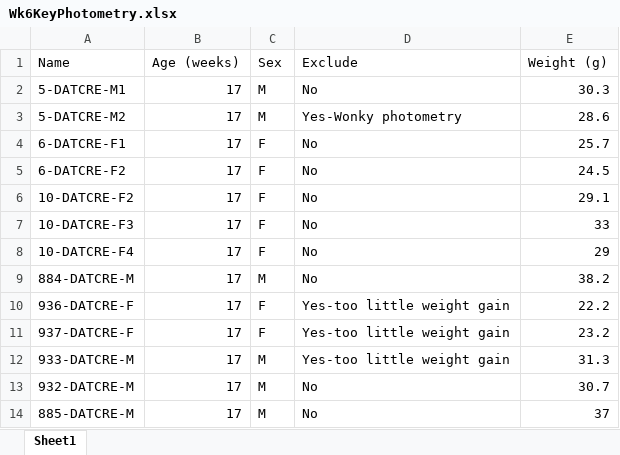
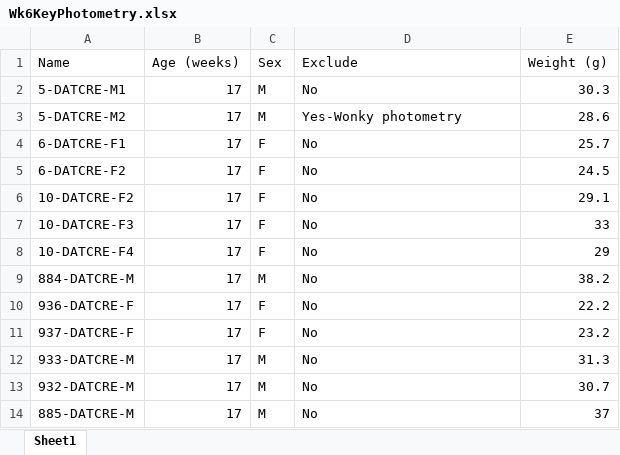
Before and after one commit to KravitzLab/Schoukroun2026, an Excel workbook: Data/Figure2/Wk6KeyPhotometry.xlsx, sheet Sheet1, drawn as a sheet; values as stored, in another font and other column widths than the file's, no borders; the diff names each change by its address in the sheet, - before the commit and + after, or states it on an @@ line.

```diff
--- a/Data/Figure2/Wk6KeyPhotometry.xlsx (sheet Sheet1)
+++ b/Data/Figure2/Wk6KeyPhotometry.xlsx (sheet Sheet1)
-D10:D12 (Exclude): Yes-too little weight gain
+D10:D12 (Exclude): No
```
Also changed, not shown: 2 other files.
